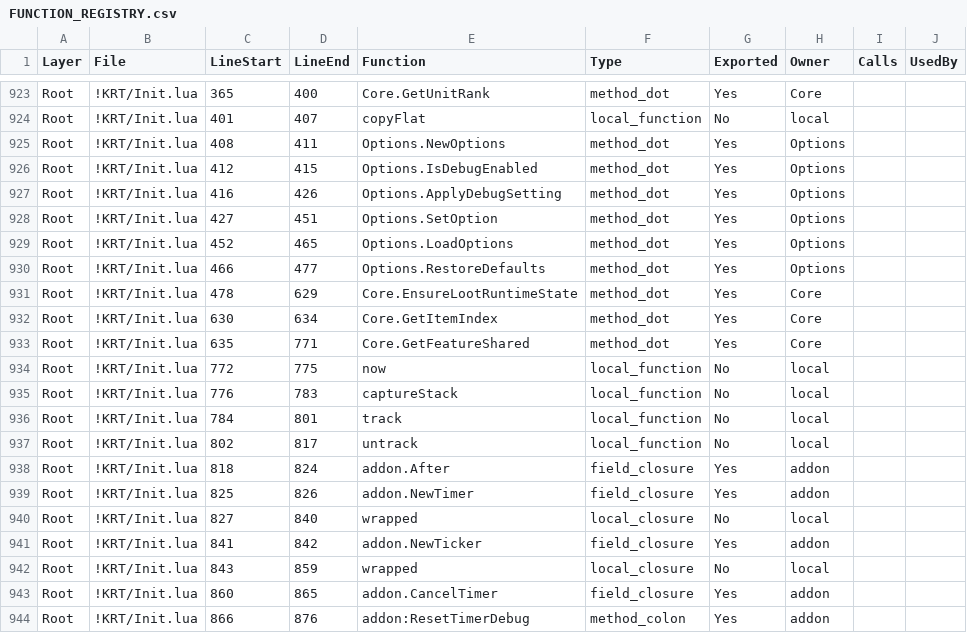
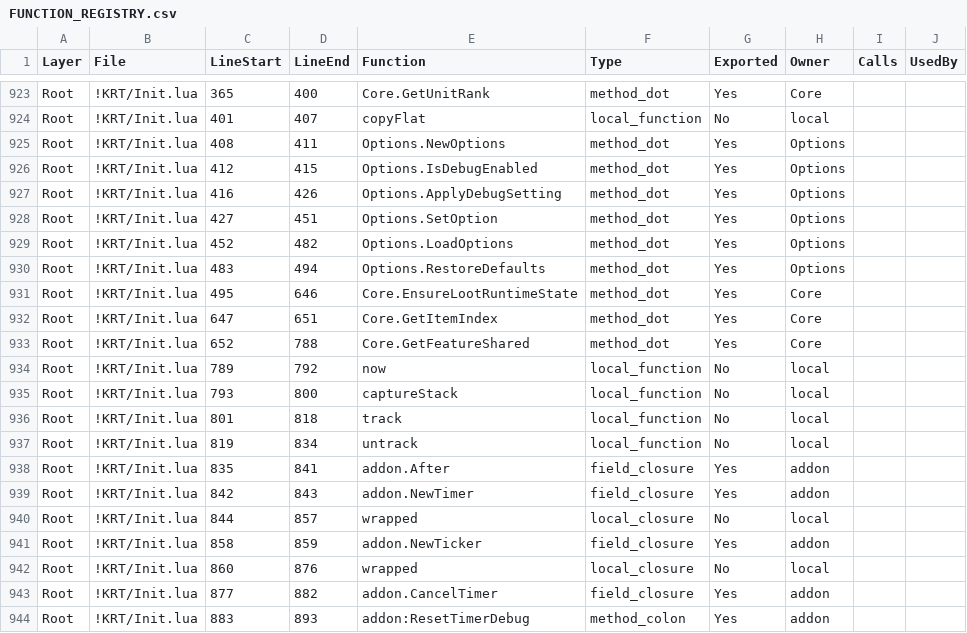
Before and after one commit to sk1zzovsmx/KRT-improved, a CSV file: docs/FUNCTION_REGISTRY.csv, drawn as a sheet; only a part is shown, gaps mark what is left out; the diff covers the shown part only; the diff names each change by its address in the sheet, - before the commit and + after, or states it on an @@ line.

```diff
--- a/docs/FUNCTION_REGISTRY.csv
+++ b/docs/FUNCTION_REGISTRY.csv
-D929 (LineEnd): 465
+D929 (LineEnd): 482
-C930 (LineStart): 466
+C930 (LineStart): 483
-D930 (LineEnd): 477
+D930 (LineEnd): 494
-C931 (LineStart): 478
+C931 (LineStart): 495
-D931 (LineEnd): 629
+D931 (LineEnd): 646
-C932 (LineStart): 630
+C932 (LineStart): 647
-D932 (LineEnd): 634
+D932 (LineEnd): 651
-C933 (LineStart): 635
+C933 (LineStart): 652
-D933 (LineEnd): 771
+D933 (LineEnd): 788
-C934 (LineStart): 772
+C934 (LineStart): 789
-D934 (LineEnd): 775
+D934 (LineEnd): 792
-C935 (LineStart): 776
+C935 (LineStart): 793
-D935 (LineEnd): 783
+D935 (LineEnd): 800
-C936 (LineStart): 784
+C936 (LineStart): 801
-D936 (LineEnd): 801
+D936 (LineEnd): 818
-C937 (LineStart): 802
+C937 (LineStart): 819
-D937 (LineEnd): 817
+D937 (LineEnd): 834
-C938 (LineStart): 818
+C938 (LineStart): 835
-D938 (LineEnd): 824
+D938 (LineEnd): 841
-C939 (LineStart): 825
+C939 (LineStart): 842
-D939 (LineEnd): 826
+D939 (LineEnd): 843
-C940 (LineStart): 827
+C940 (LineStart): 844
-D940 (LineEnd): 840
+D940 (LineEnd): 857
-C941 (LineStart): 841
+C941 (LineStart): 858
-D941 (LineEnd): 842
+D941 (LineEnd): 859
-C942 (LineStart): 843
+C942 (LineStart): 860
-D942 (LineEnd): 859
+D942 (LineEnd): 876
-C943 (LineStart): 860
+C943 (LineStart): 877
-D943 (LineEnd): 865
+D943 (LineEnd): 882
-C944 (LineStart): 866
+C944 (LineStart): 883
-D944 (LineEnd): 876
+D944 (LineEnd): 893
```
Also changed, not shown: 2 added rows, 2 removed rows and 100 edited cells elsewhere in this file, docs/API_REGISTRY.csv, docs/API_REGISTRY_PUBLIC.csv, 4 other files.
